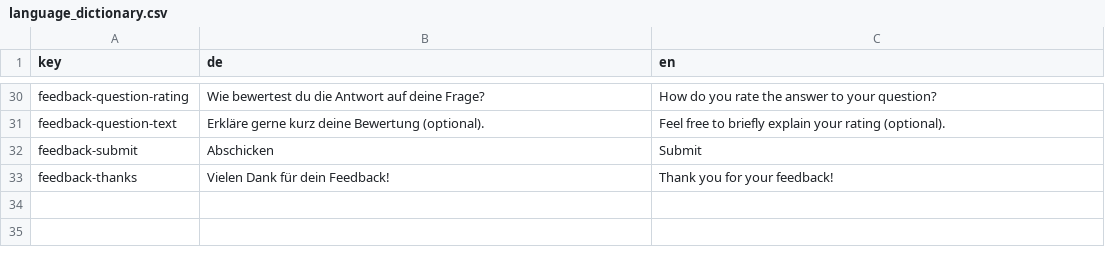
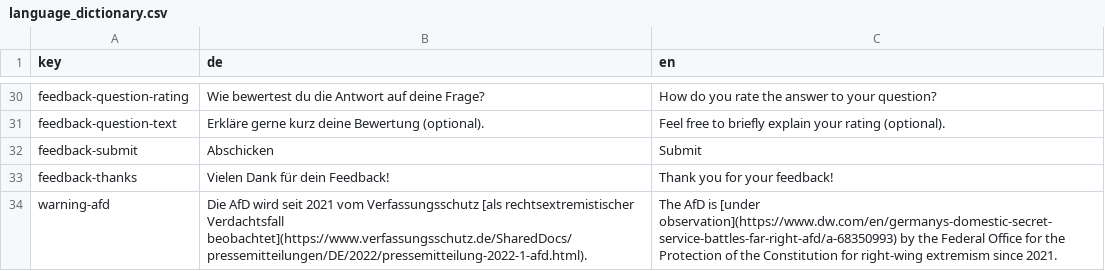
Before and after one commit to cliedl/parl_AI, a CSV file: streamlit_app/utils/language_dictionary.csv, drawn as a sheet; only a part is shown, gaps mark what is left out; the diff names each change by its address in the sheet, - before the commit and + after, or states it on an @@ line.

```diff
--- a/streamlit_app/utils/language_dictionary.csv
+++ b/streamlit_app/utils/language_dictionary.csv
+row 34: warning-afd | Die AfD wird seit 2021 vom Verfassungsschutz [als rechtsextremistischer Verdachtsfall beobachtet](https://www.verfassungsschutz.de/SharedDocs/pressemitteilungen/DE/2022/pressemitteilung-2022-1-afd.html). | The AfD is [under observation](https://www.dw.com/en/germanys-domestic-secret-service-battles-far-right-afd/a-68350993) by the Federal Office for the Protection of the Constitution for right-wing extremism since 2021.
```
Also changed, not shown: 1 other file.
